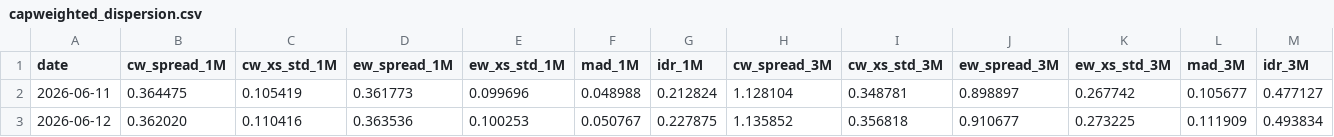
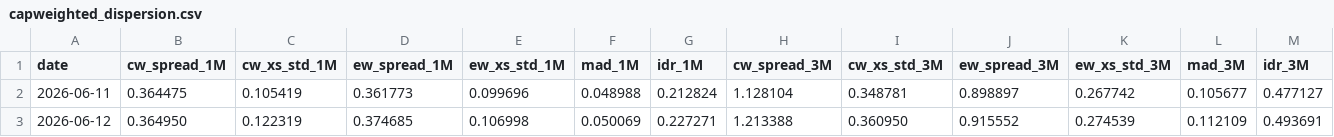
Before and after one commit to vpansare1/sp500-dispersion, a CSV file: data/capweighted_dispersion.csv, drawn as a sheet; only a part is shown; the diff covers the shown part only; the diff names each change by its address in the sheet, - before the commit and + after, or states it on an @@ line.

```diff
--- a/data/capweighted_dispersion.csv
+++ b/data/capweighted_dispersion.csv
-B3 (cw_spread_1M): 0.362020
+B3 (cw_spread_1M): 0.364950
-C3 (cw_xs_std_1M): 0.110416
+C3 (cw_xs_std_1M): 0.122319
-D3 (ew_spread_1M): 0.363536
+D3 (ew_spread_1M): 0.374685
-E3 (ew_xs_std_1M): 0.100253
+E3 (ew_xs_std_1M): 0.106998
-F3 (mad_1M): 0.050767
+F3 (mad_1M): 0.050069
-G3 (idr_1M): 0.227875
+G3 (idr_1M): 0.227271
-H3 (cw_spread_3M): 1.135852
+H3 (cw_spread_3M): 1.213388
-I3 (cw_xs_std_3M): 0.356818
+I3 (cw_xs_std_3M): 0.360950
-J3 (ew_spread_3M): 0.910677
+J3 (ew_spread_3M): 0.915552
-K3 (ew_xs_std_3M): 0.273225
+K3 (ew_xs_std_3M): 0.274539
-L3 (mad_3M): 0.111909
+L3 (mad_3M): 0.112109
-M3 (idr_3M): 0.493834
+M3 (idr_3M): 0.493691
```
Also changed, not shown: 13 edited cells elsewhere in this file, 10 other files.
